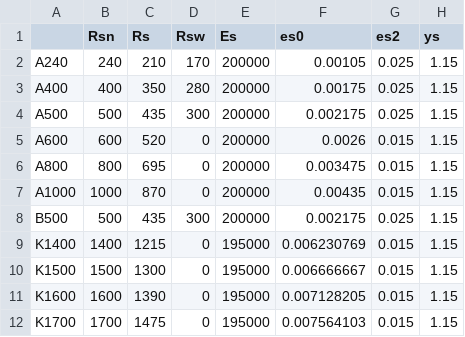
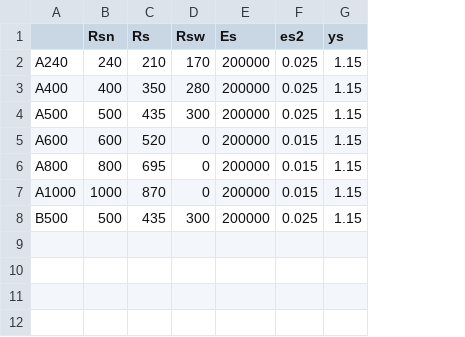
Before and after one commit to pyltsin/Construct, a CSV file: MaterialData/reinfSP63.csv, drawn as a sheet; the diff names each change by its address in the sheet, - before the commit and + after, or states it on an @@ line.

```diff
--- a/MaterialData/reinfSP63.csv
+++ b/MaterialData/reinfSP63.csv
-column F (es0), rows 2-8: 0.00105 | 0.00175 | 0.002175 | 0.0026 | 0.003475 | 0.00435 | 0.002175
-row 9: K1400 | 1400 | 1215 | 0 | 195000 | 0.006230769 | 0.015 | 1.15
-row 10: K1500 | 1500 | 1300 | 0 | 195000 | 0.006666667 | 0.015 | 1.15
-row 11: K1600 | 1600 | 1390 | 0 | 195000 | 0.007128205 | 0.015 | 1.15
-row 12: K1700 | 1700 | 1475 | 0 | 195000 | 0.007564103 | 0.015 | 1.15
```
Also changed, not shown: 3 other files.
